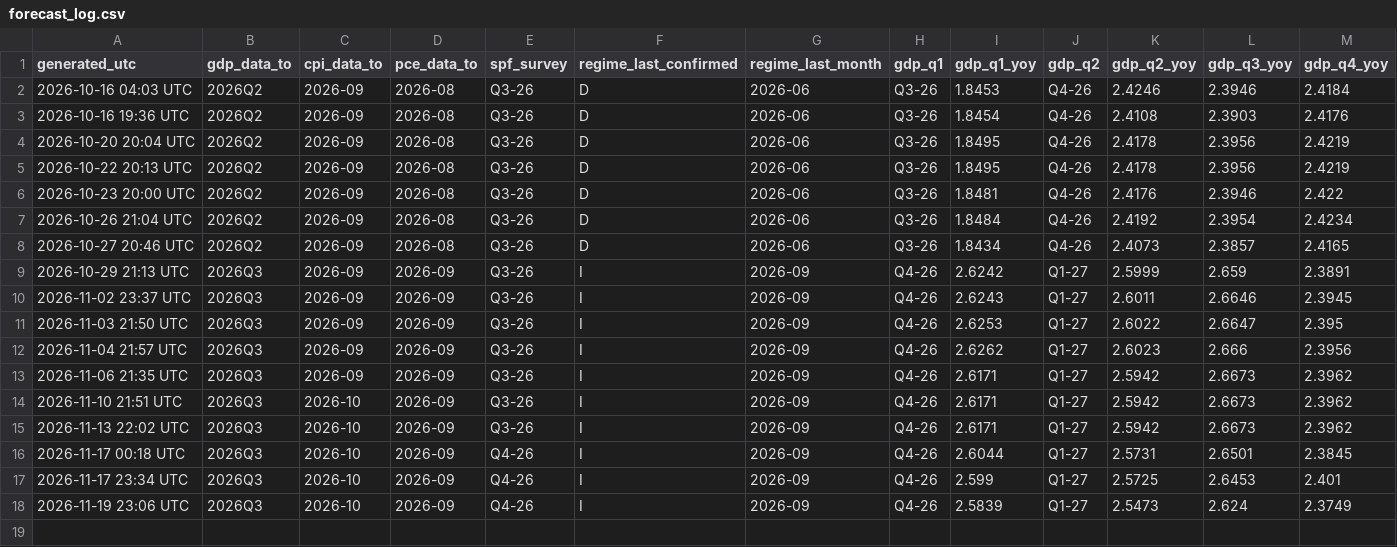
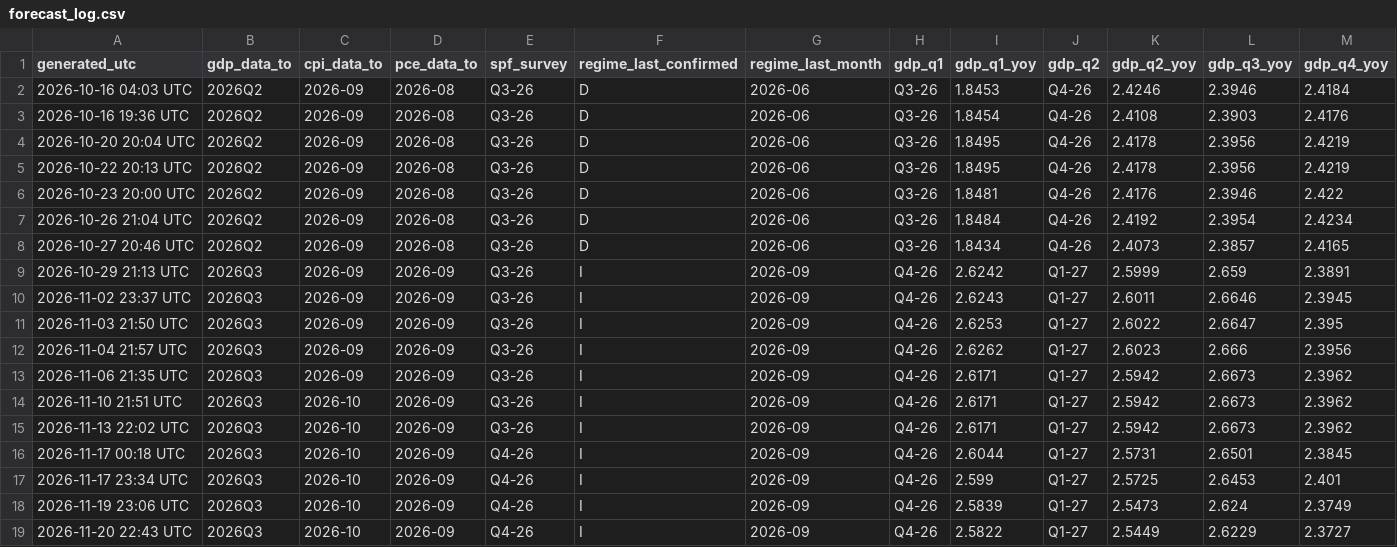
Before and after one commit to cdyates5/Econometric-Models, a CSV file: archive/forecast_log.csv, drawn as a sheet; only a part is shown; rows hold the shown columns only; the diff names each change by its address in the sheet, - before the commit and + after, or states it on an @@ line.

```diff
--- a/archive/forecast_log.csv
+++ b/archive/forecast_log.csv
+row 19: 2026-11-20 22:43 UTC | 2026Q3 | 2026-10 | 2026-09 | Q4-26 | I | 2026-09 | Q4-26 | 2.5822 | Q1-27 | 2.5449 | 2.6229 | 2.3727
```
Also changed, not shown: 2 other files.
